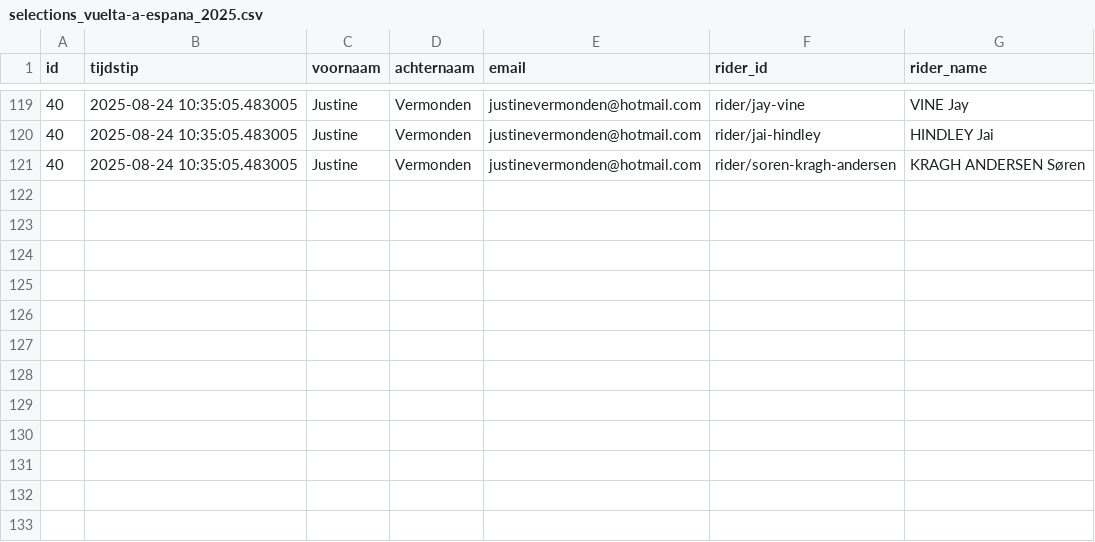
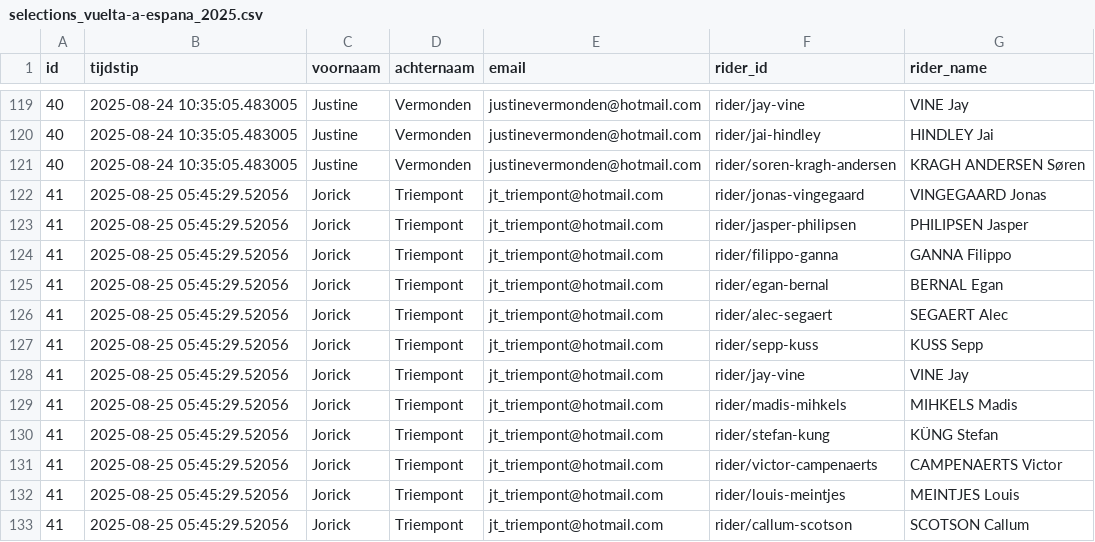
Before and after one commit to Thomassegers14/tourmanager-scraper, a CSV file: data/processed/selections/selections_vuelta-a-espana_2025.csv, drawn as a sheet; only a part is shown, gaps mark what is left out.

```diff
--- a/data/processed/selections/selections_vuelta-a-espana_2025.csv
+++ b/data/processed/selections/selections_vuelta-a-espana_2025.csv
@@ -121 +121,13 @@ id,tijdstip,voornaam,achternaam,email,rider_id,rider_name
 40,2025-08-24 10:35:05.483005,Justine,Vermonden,justinevermonden@hotmail.com,rider/soren-kragh-andersen,KRAGH ANDERSEN Søren
+41,2025-08-25 05:45:29.52056,Jorick,Triempont,jt_triempont@hotmail.com,rider/jonas-vingegaard,VINGEGAARD Jonas
+41,2025-08-25 05:45:29.52056,Jorick,Triempont,jt_triempont@hotmail.com,rider/jasper-philipsen,PHILIPSEN Jasper
+41,2025-08-25 05:45:29.52056,Jorick,Triempont,jt_triempont@hotmail.com,rider/filippo-ganna,GANNA Filippo
+41,2025-08-25 05:45:29.52056,Jorick,Triempont,jt_triempont@hotmail.com,rider/egan-bernal,BERNAL Egan
+41,2025-08-25 05:45:29.52056,Jorick,Triempont,jt_triempont@hotmail.com,rider/alec-segaert,SEGAERT Alec
+41,2025-08-25 05:45:29.52056,Jorick,Triempont,jt_triempont@hotmail.com,rider/sepp-kuss,KUSS Sepp
+41,2025-08-25 05:45:29.52056,Jorick,Triempont,jt_triempont@hotmail.com,rider/jay-vine,VINE Jay
+41,2025-08-25 05:45:29.52056,Jorick,Triempont,jt_triempont@hotmail.com,rider/madis-mihkels,MIHKELS Madis
+41,2025-08-25 05:45:29.52056,Jorick,Triempont,jt_triempont@hotmail.com,rider/stefan-kung,KÜNG Stefan
+41,2025-08-25 05:45:29.52056,Jorick,Triempont,jt_triempont@hotmail.com,rider/victor-campenaerts,CAMPENAERTS Victor
+41,2025-08-25 05:45:29.52056,Jorick,Triempont,jt_triempont@hotmail.com,rider/louis-meintjes,MEINTJES Louis
+41,2025-08-25 05:45:29.52056,Jorick,Triempont,jt_triempont@hotmail.com,rider/callum-scotson,SCOTSON Callum
```
Also changed, not shown: data/processed/ranking/ranking_by_stage_vuelta-a-espana_2025.csv.
